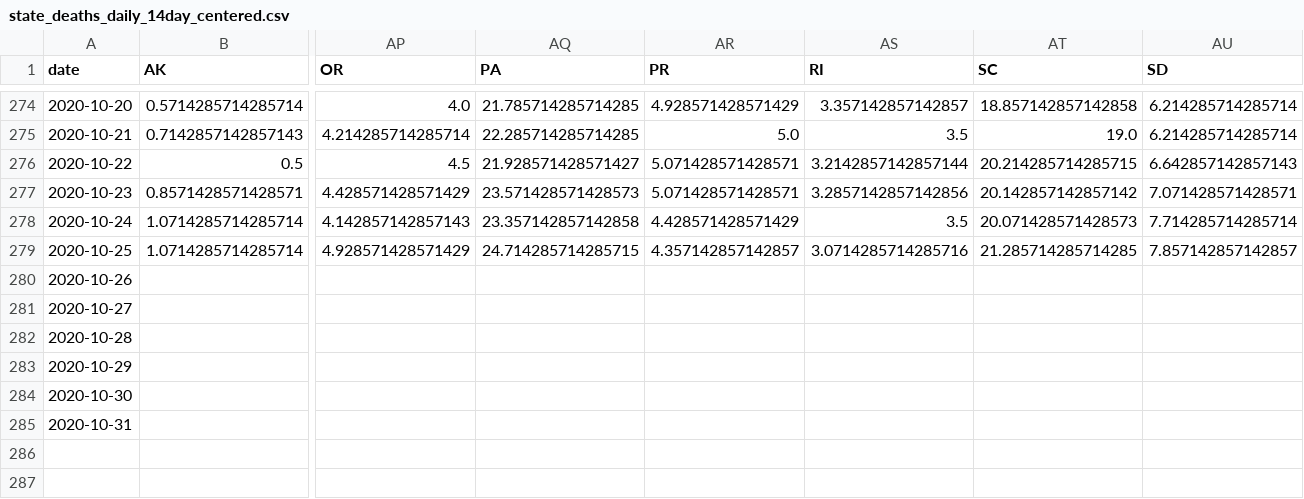
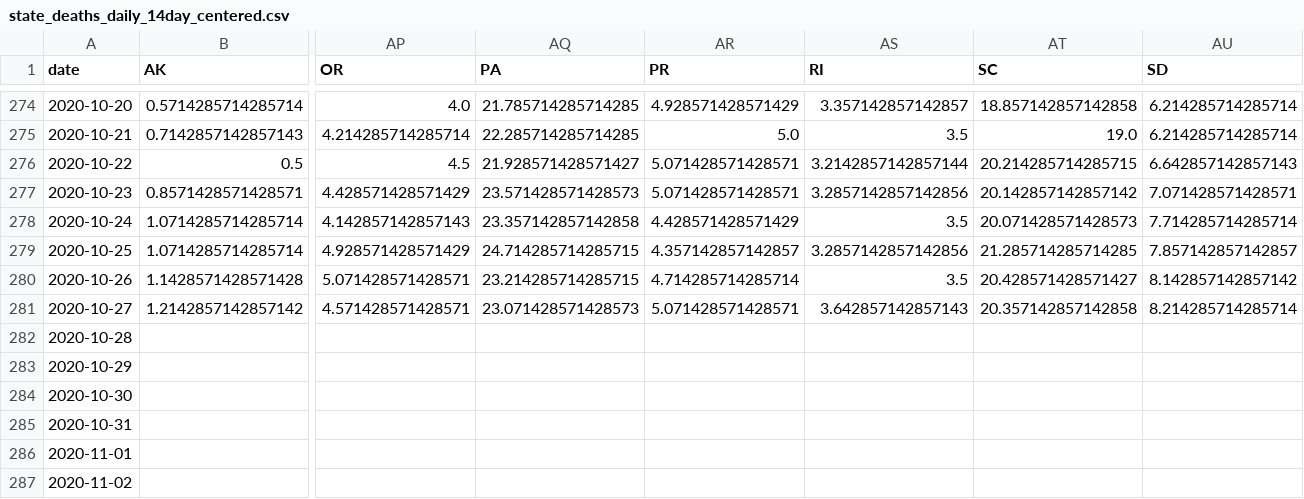
Before and after one commit to jvanderberg/covid-19, a CSV file: state_deaths_daily_14day_centered.csv, drawn as a sheet; only a part is shown, gaps mark what is left out; removed rows and columns are numbered as before the commit, all else as after; rows hold the shown columns only; the diff names each change by its address in the sheet, - before the commit and + after, or states it on an @@ line.

```diff
--- a/state_deaths_daily_14day_centered.csv
+++ b/state_deaths_daily_14day_centered.csv
-AS279 (RI): 3.0714285714285716
+AS279 (RI): 3.2857142857142856
-row 280: 2020-10-26
-row 281: 2020-10-27
+row 280: 2020-10-26 | 1.1428571428571428 | 5.071428571428571 | 23.214285714285715 | 4.714285714285714 | 3.5 | 20.428571428571427 | 8.142857142857142
+row 281: 2020-10-27 | 1.2142857142857142 | 4.571428571428571 | 23.071428571428573 | 5.071428571428571 | 3.642857142857143 | 20.357142857142858 | 8.214285714285714
+row 286: 2020-11-01
+row 287: 2020-11-02
```
Also changed, not shown: regional_north_south.csv, state_hospitalization.csv, 45 other files.
